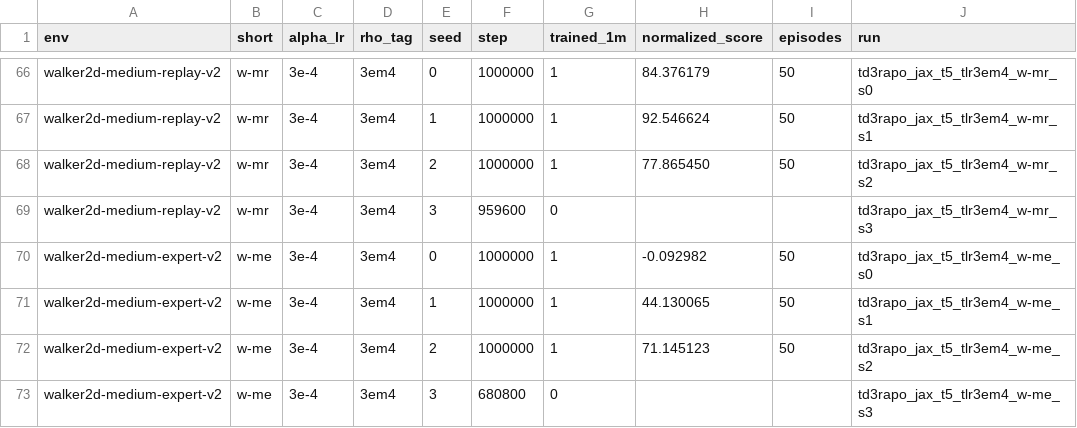
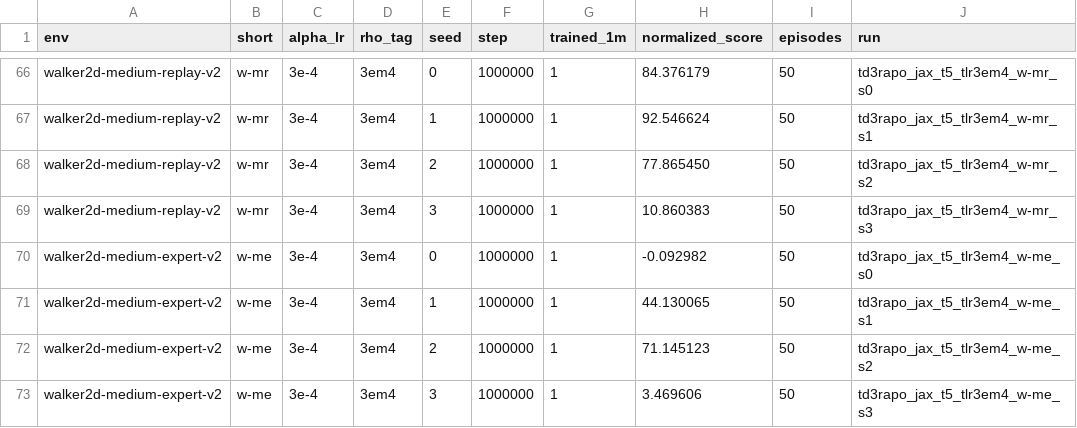
Before and after one commit to seonvin0319/AMO, a CSV file: sweep_results/td3_rapo_jax_tinit5_td3bc_hw/scores_long.csv, drawn as a sheet; only a part is shown, gaps mark what is left out.

Commit message:
Update TD3 RAPO hopper-walker 1M D4RL scores.

```diff
--- a/sweep_results/td3_rapo_jax_tinit5_td3bc_hw/scores_long.csv
+++ b/sweep_results/td3_rapo_jax_tinit5_td3bc_hw/scores_long.csv
@@ -68,3 +68,3 @@ walker2d-medium-replay-v2,w-mr,3e-4,3em4,1,1000000,1,92.546624,50,td3rapo_jax_t5
 walker2d-medium-replay-v2,w-mr,3e-4,3em4,2,1000000,1,77.865450,50,td3rapo_jax_t5_tlr3em4_w-mr_s2
-walker2d-medium-replay-v2,w-mr,3e-4,3em4,3,959600,0,,,td3rapo_jax_t5_tlr3em4_w-mr_s3
+walker2d-medium-replay-v2,w-mr,3e-4,3em4,3,1000000,1,10.860383,50,td3rapo_jax_t5_tlr3em4_w-mr_s3
 walker2d-medium-expert-v2,w-me,3e-4,3em4,0,1000000,1,-0.092982,50,td3rapo_jax_t5_tlr3em4_w-me_s0
@@ -72,2 +72,2 @@ walker2d-medium-expert-v2,w-me,3e-4,3em4,1,1000000,1,44.130065,50,td3rapo_jax_t5
 walker2d-medium-expert-v2,w-me,3e-4,3em4,2,1000000,1,71.145123,50,td3rapo_jax_t5_tlr3em4_w-me_s2
-walker2d-medium-expert-v2,w-me,3e-4,3em4,3,680800,0,,,td3rapo_jax_t5_tlr3em4_w-me_s3
+walker2d-medium-expert-v2,w-me,3e-4,3em4,3,1000000,1,3.469606,50,td3rapo_jax_t5_tlr3em4_w-me_s3
```
Also changed, not shown: 2 other files.
